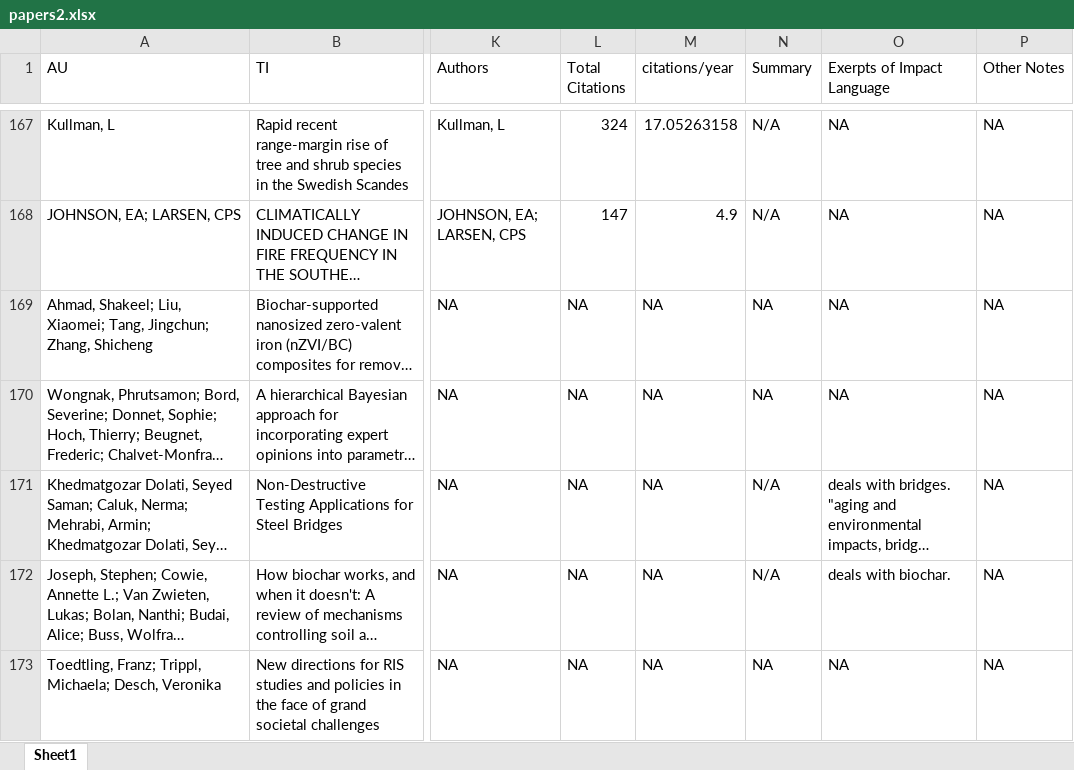
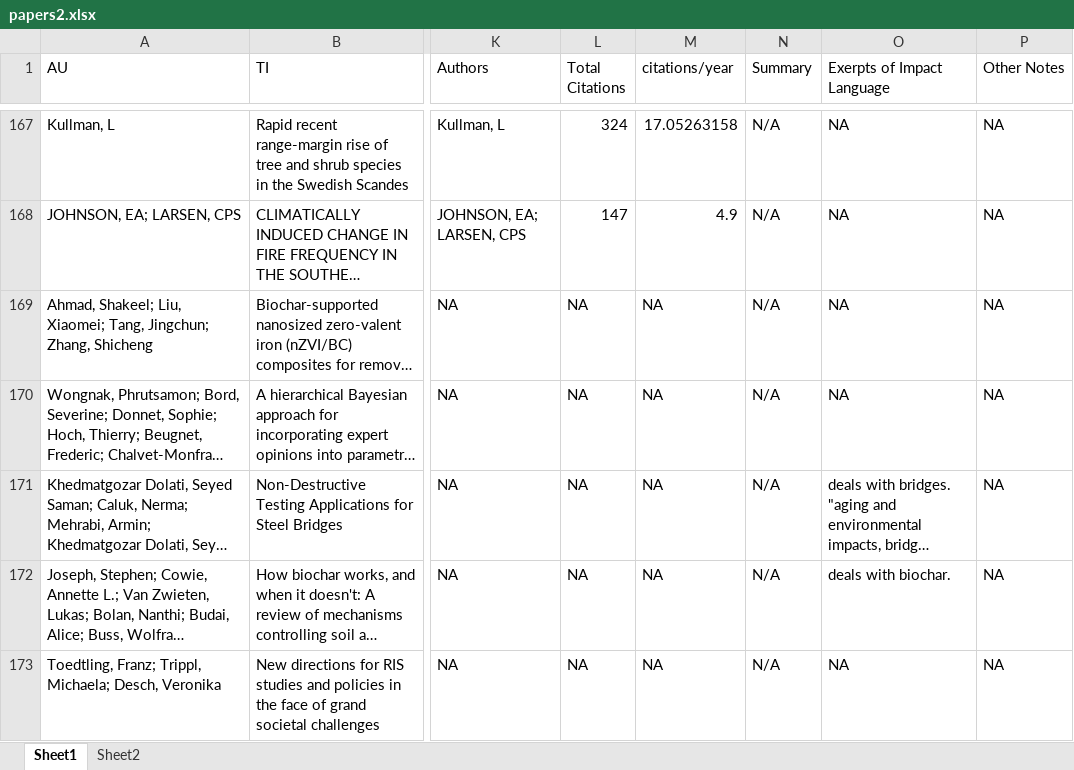
Before and after one commit to mathewhauer/cc-aging-review, an Excel workbook: R/DATA-RAW/papers2.xlsx, sheet Sheet1, drawn as a sheet; only a part is shown, gaps mark what is left out; long unchanged cells end in …; values as stored, in another font and other column widths than the file's, no borders; the diff covers the shown part only; the diff names each change by its address in the sheet, - before the commit and + after, or states it on an @@ line.

```diff
--- a/R/DATA-RAW/papers2.xlsx (sheet Sheet1)
+++ b/R/DATA-RAW/papers2.xlsx (sheet Sheet1)
+sheet tab: Sheet2
-N169:N170 (Summary): NA
+N169:N170 (Summary): N/A
-N173 (Summary): NA
+N173 (Summary): N/A
```
Also changed, not shown: 393 edited cells elsewhere in this sheet, formulas that keep their value, 3 other files.
